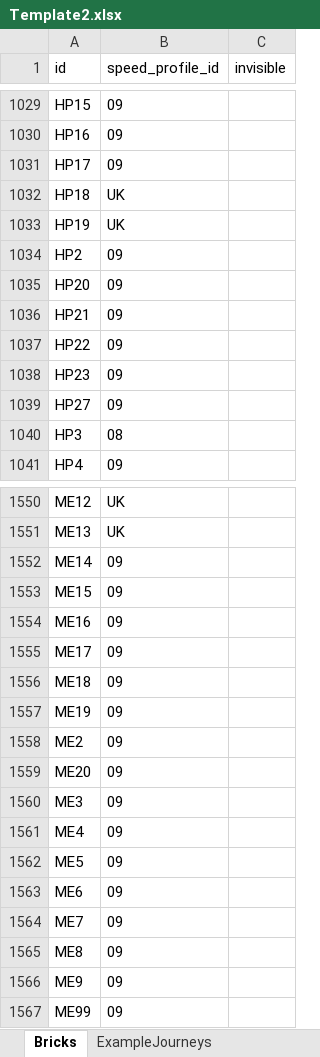
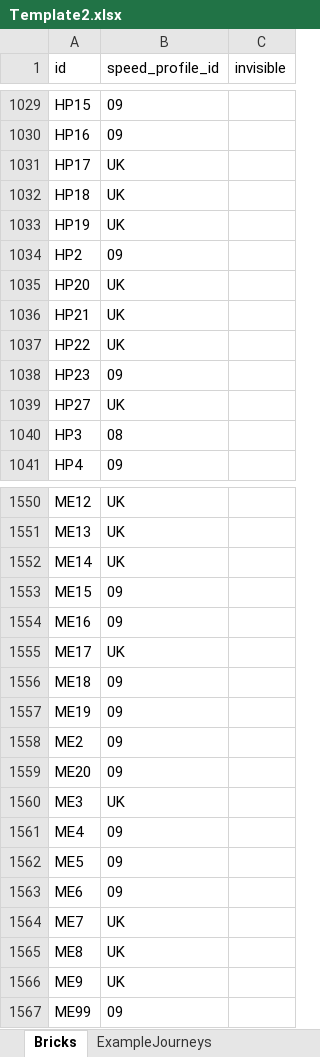
Before and after one commit to PGWelch/speedregions, an Excel workbook: speedregions.excelshp/odlstudio/Template2.xlsx, sheet Bricks, drawn as a sheet; only a part is shown, gaps mark what is left out; values as stored, in another font and other column widths than the file's, no borders; the diff covers the shown part only; the diff names each change by its address in the sheet, - before the commit and + after, or states it on an @@ line.

Commit message:
changes to support multiple profiles for same vehicle type
changes to support multiple profiles for same vehicle type

```diff
--- a/speedregions.excelshp/odlstudio/Template2.xlsx (sheet Bricks)
+++ b/speedregions.excelshp/odlstudio/Template2.xlsx (sheet Bricks)
-B1031 (speed_profile_id): 09
+B1031 (speed_profile_id): UK
-B1035:B1037 (speed_profile_id): 09
+B1035:B1037 (speed_profile_id): UK
-B1039 (speed_profile_id): 09
+B1039 (speed_profile_id): UK
-B1552 (speed_profile_id): 09
+B1552 (speed_profile_id): UK
-B1555 (speed_profile_id): 09
+B1555 (speed_profile_id): UK
-B1560 (speed_profile_id): 09
+B1560 (speed_profile_id): UK
-B1564:B1566 (speed_profile_id): 09
+B1564:B1566 (speed_profile_id): UK
```
Also changed, not shown: 66 edited cells elsewhere in this sheet, sheet ExampleJourneys, other sheet tabs, 13 other files.
